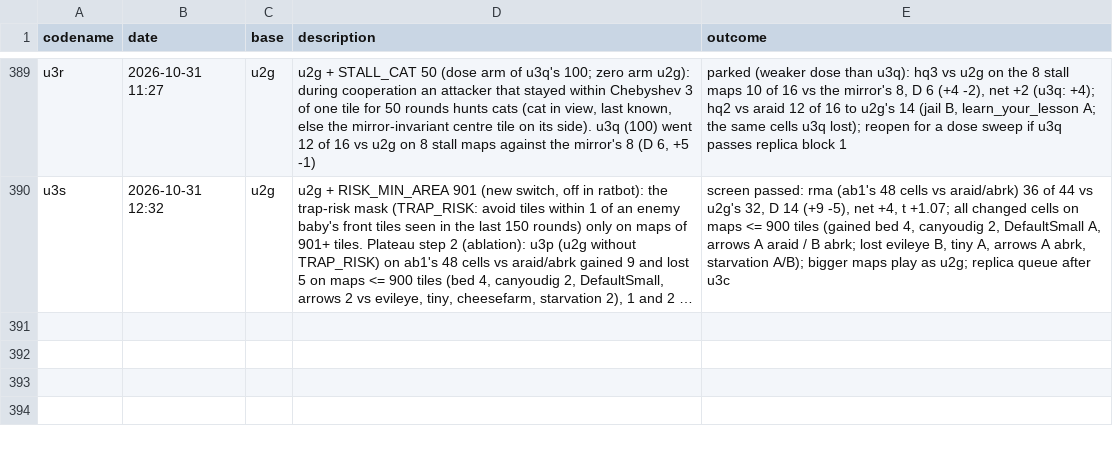
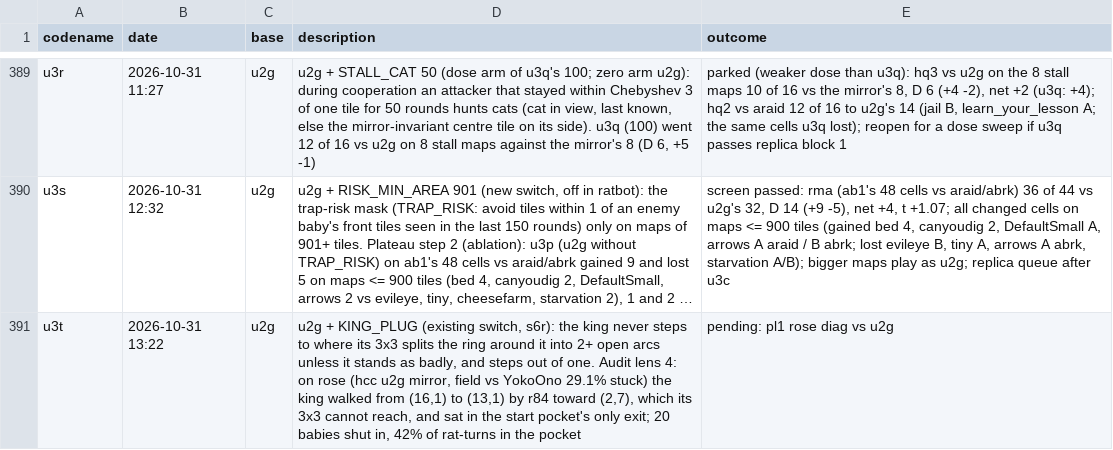
Before and after one commit to terryvanbelle/battlecode26b-vibe, a CSV file: progress/attempts.csv, drawn as a sheet; only a part is shown, gaps mark what is left out; long unchanged cells end in …; the diff names each change by its address in the sheet, - before the commit and + after, or states it on an @@ line.

```diff
--- a/progress/attempts.csv
+++ b/progress/attempts.csv
+row 391: u3t | 2026-10-31 13:22 | u2g | u2g + KING_PLUG (existing switch, s6r): the king never steps to where its 3x3 splits the ring around it into 2+ open arcs unless it stands as badly, and steps out of one. Audit lens 4: on rose (hcc u2g mirror, field vs YokoOno 29.1% stuck) the king walked from (16,1) to (13,1) by r84 toward (2,7), which its 3x3 cannot reach, and sat in the start pocket's only exit; 20 babies shut in, 42% of rat-turns in the pocket | pending: pl1 rose diag vs u2g
```
Also changed, not shown: 1 other file.
